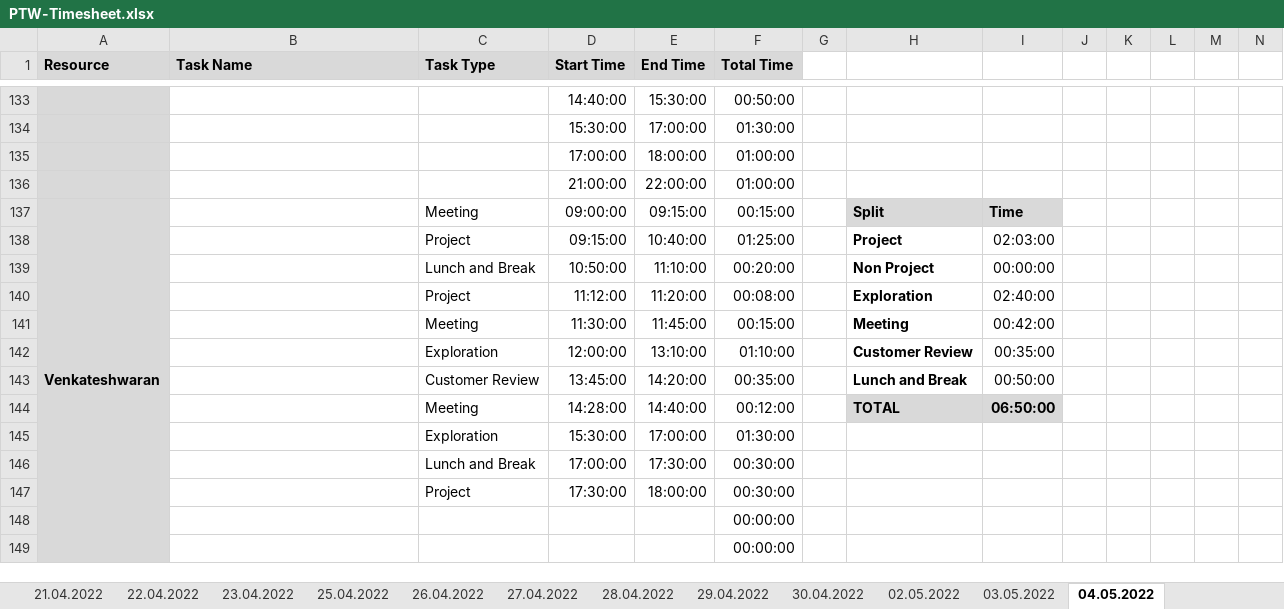
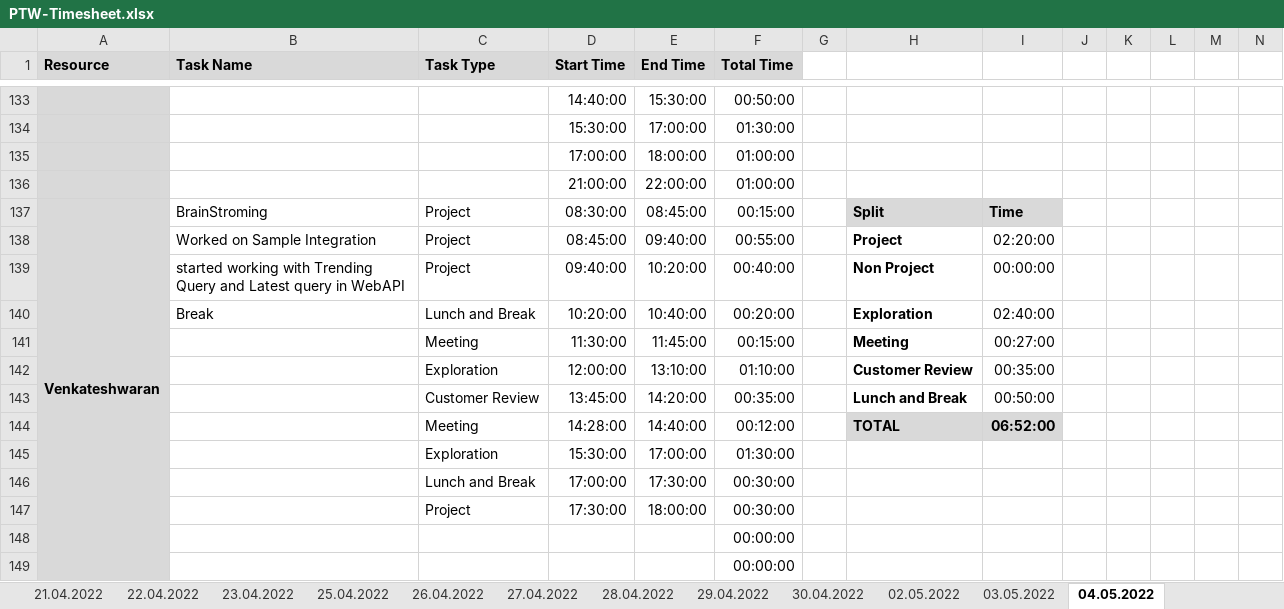
Before and after one commit to arvi9/ASPNet-WebAPI-Anngular-Project, an Excel workbook: Aurora/Process/PTW-Timesheet.xlsx, sheet 04.05.2022, drawn as a sheet; only a part is shown, gaps mark what is left out; values as stored, in another font and other column widths than the file's, no borders; conditional formats not drawn; removed rows and columns are numbered as before the commit, all else as after; rows hold the shown columns only; the diff names each change by its address in the sheet, - before the commit and + after, or states it on an @@ line.

Commit message:
Updated TimeSheet-Pooja

```diff
--- a/Aurora/Process/PTW-Timesheet.xlsx (sheet 04.05.2022)
+++ b/Aurora/Process/PTW-Timesheet.xlsx (sheet 04.05.2022)
-B137 (Task Name): (empty)
+B137 (Task Name): BrainStroming
-C137 (Task Type): Meeting
+C137 (Task Type): Project
-D137 (Start Time): 09:00:00
+D137 (Start Time): 08:30:00
-E137 (End Time): 09:15:00
+E137 (End Time): 08:45:00
-B138 (Task Name): (empty)
+B138 (Task Name): Worked on Sample Integration
-D138 (Start Time): 09:15:00
+D138 (Start Time): 08:45:00
-E138 (End Time): 10:40:00
+E138 (End Time): 09:40:00
-F138 (Total Time): 01:25:00
+F138 (Total Time): 00:55:00
-I138: 02:03:00
+I138: 02:20:00
-row 139:  |  | Lunch and Break | 10:50:00 | 11:10:00 | 00:20:00 |  | Non Project | 00:00:00
-row 140:  |  | Project | 11:12:00 | 11:20:00 | 00:08:00 |  | Exploration | 02:40:00
+row 139:  | started working with Trending Query and Latest query in WebAPI | Project | 09:40:00 | 10:20:00 | 00:40:00 |  | Non Project | 00:00:00
+row 140:  | Break | Lunch and Break | 10:20:00 | 10:40:00 | 00:20:00 |  | Exploration | 02:40:00
-I141: 00:42:00
+I141: 00:27:00
-I144: 06:50:00
+I144: 06:52:00
```
Also changed, not shown: sheet 03.05.2022.
